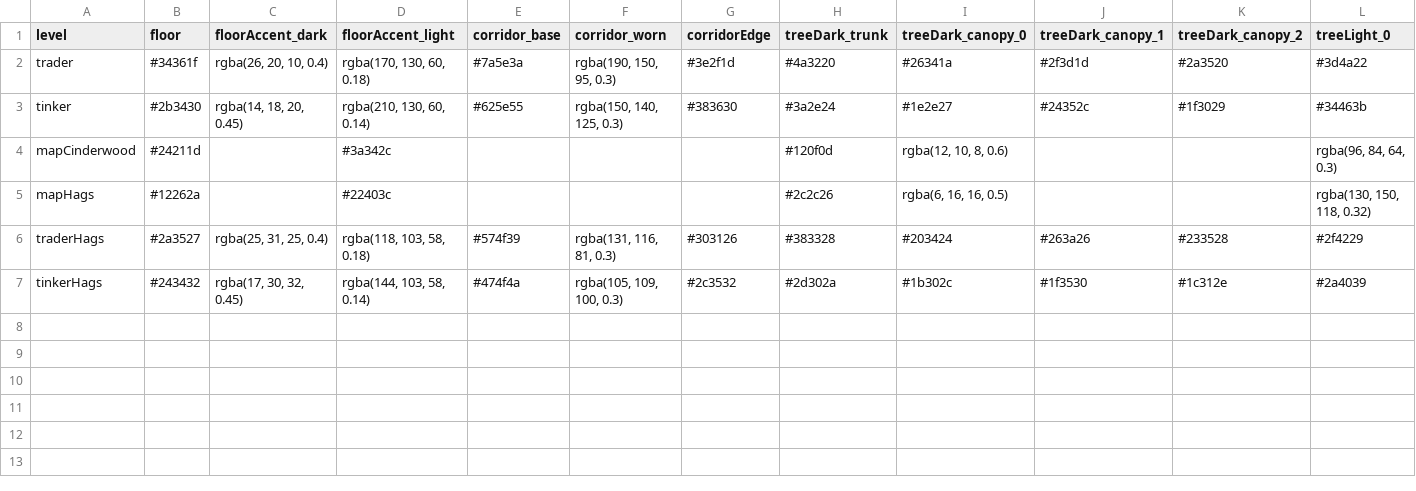
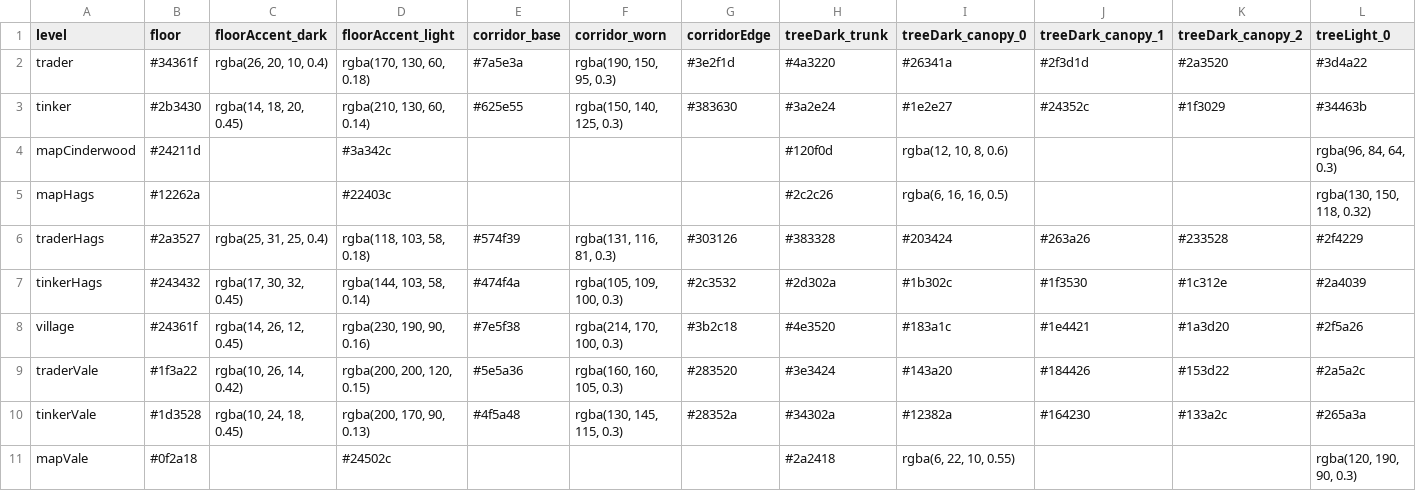
Before and after one commit to EsterMosevitzkyLis/Broceliande, a CSV file: data/palettes.csv, drawn as a sheet; only a part is shown; rows hold the shown columns only; the diff names each change by its address in the sheet, - before the commit and + after, or states it on an @@ line.

```diff
--- a/data/palettes.csv
+++ b/data/palettes.csv
+row 8: village | #24361f | rgba(14, 26, 12, 0.45) | rgba(230, 190, 90, 0.16) | #7e5f38 | rgba(214, 170, 100, 0.3) | #3b2c18 | #4e3520 | #183a1c | #1e4421 | #1a3d20 | #2f5a26
+row 9: traderVale | #1f3a22 | rgba(10, 26, 14, 0.42) | rgba(200, 200, 120, 0.15) | #5e5a36 | rgba(160, 160, 105, 0.3) | #283520 | #3e3424 | #143a20 | #184426 | #153d22 | #2a5a2c
+row 10: tinkerVale | #1d3528 | rgba(10, 24, 18, 0.45) | rgba(200, 170, 90, 0.13) | #4f5a48 | rgba(130, 145, 115, 0.3) | #28352a | #34302a | #12382a | #164230 | #133a2c | #265a3a
+row 11: mapVale | #0f2a18 |  | #24502c |  |  |  | #2a2418 | rgba(6, 22, 10, 0.55) |  |  | rgba(120, 190, 90, 0.3)
```
Also changed, not shown: data/levels.csv, data/regions.csv, 34 other files.
